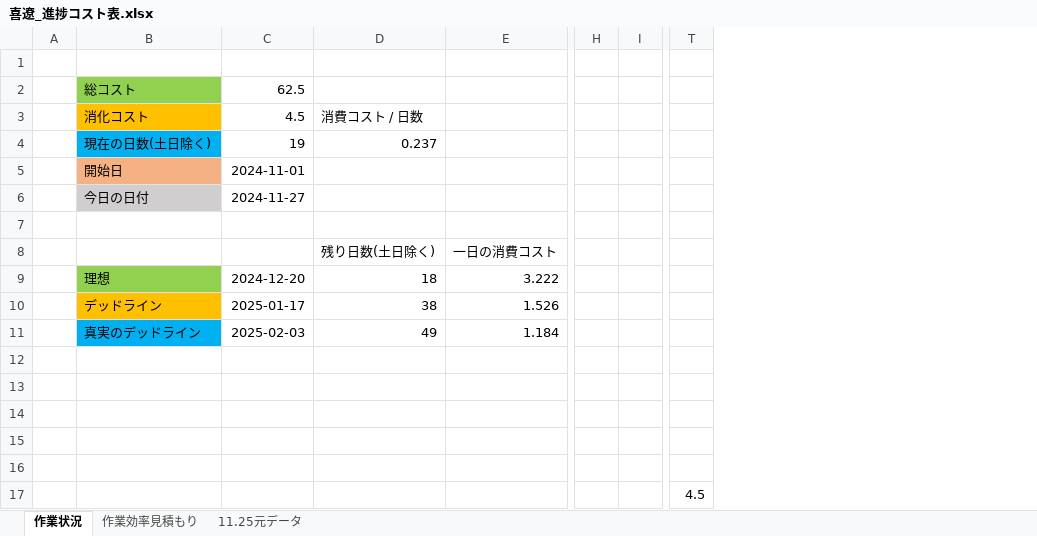
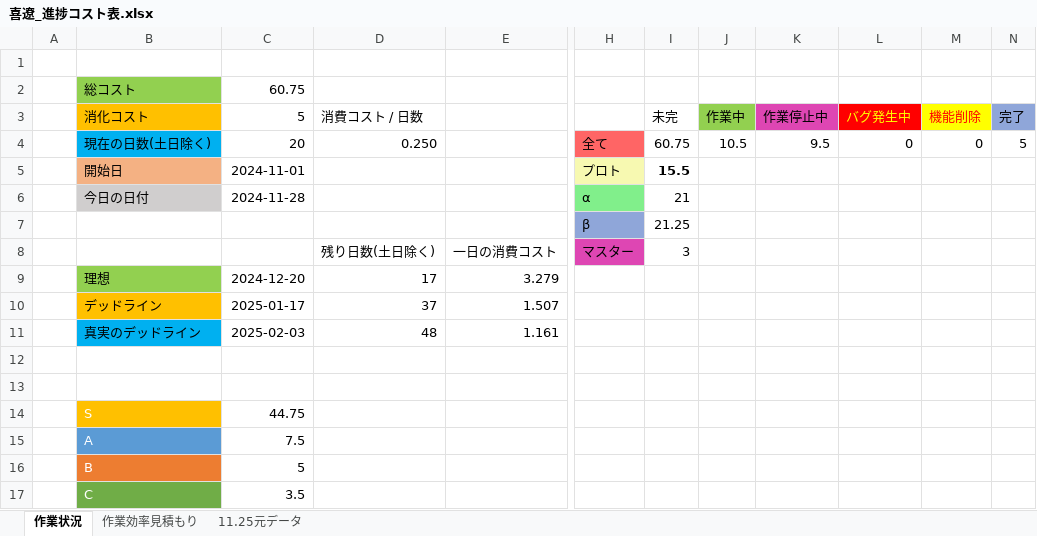
Before and after one commit to kiryo06/GameKiryo3, an Excel workbook: 課題11月1から開始/喜遼_進捗コスト表.xlsx, sheet 作業状況, drawn as a sheet; only a part is shown, gaps mark what is left out; values as stored, in another font and other column widths than the file's, no borders; charts and pictures not drawn; removed rows and columns are numbered as before the commit, all else as after; rows hold the shown columns only; the diff covers the shown part only; the diff names each change by its address in the sheet, - before the commit and + after, or states it on an @@ line.

```diff
--- a/課題11月1から開始/喜遼_進捗コスト表.xlsx (sheet 作業状況)
+++ b/課題11月1から開始/喜遼_進捗コスト表.xlsx (sheet 作業状況)
-column H, empty
+column H, rows 5-8: プロト | α | β | マスター
+column I (未完), rows 5-8: 15.5 | 21 | 21.25 | 3
+column J (作業中), empty
+column K (作業停止中), empty
+column L (バグ発生中), empty
+column M (機能削除), empty
-column T, row 17: 4.5
-C2 (5): 62.5
+C2 (5): 60.75
-C3: 4.5
+C3: 5
-N3: (empty)
+N3: 完了
-N3 fill: none
+N3 fill: #8FA6D9
-row 4:  | 現在の日数(土日除く) | 19 | 0.237
+row 4:  | 現在の日数(土日除く) | 20 | 0.250 |  | 全て | 60.75 | 10.5 | 9.5 | 0 | 0 | 5
-C6 (5): 2024-11-27
+C6 (5): 2024-11-28
-row 7: (empty)
+row 7:  |  |  |  |  | β | 21.25
-D9 (消費コスト / 日数): 18
+D9 (消費コスト / 日数): 17
-E9: 3.222
+E9: 3.279
-D10 (消費コスト / 日数): 38
+D10 (消費コスト / 日数): 37
-E10: 1.526
+E10: 1.507
-D11 (消費コスト / 日数): 49
+D11 (消費コスト / 日数): 48
-E11: 1.184
+E11: 1.161
-row 14: (empty)
+row 14:  | S | 44.75
-B14 fill: none
+B14 fill: #FFC000
-row 15: (empty)
+row 15:  | A | 7.5
-B15 fill: none
+B15 fill: #5B9BD5
-row 16: (empty)
+row 16:  | B | 5
-B16 fill: none
+B16 fill: #ED7D31
-B17 (消化コスト): (empty)
+B17 (消化コスト): C
-B17 fill: none
+B17 fill: #70AD47
-C17 (5): (empty)
+C17 (5): 3.5
```
Also changed, not shown: 8 removed rows and 10 removed columns elsewhere in this sheet, sheet 作業効率見積もり, sheet 11.25元データ, charts or pictures, 7 other files.
